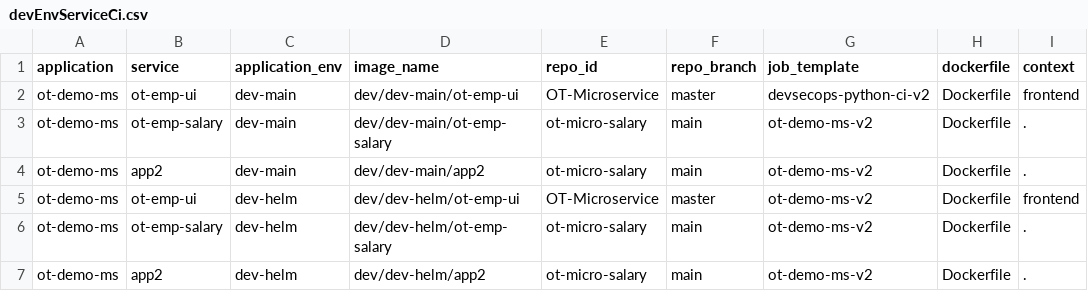
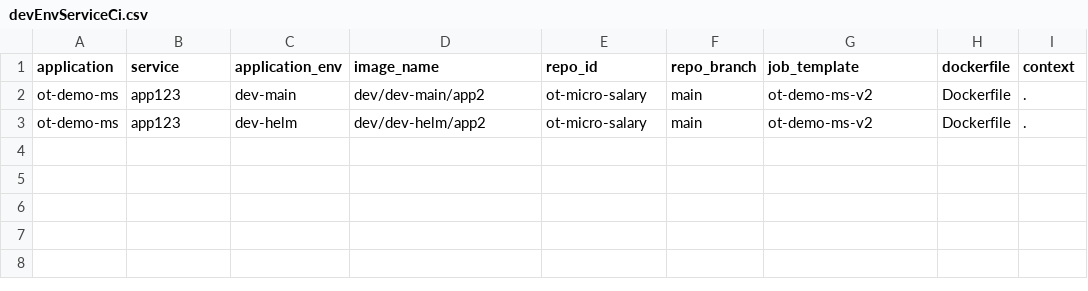
Before and after one commit to Cpriyanshi77/testing, a CSV file: metadata/ot-demo-ms/service/devEnvServiceCi.csv, drawn as a sheet.

Commit message:
Update devEnvServiceCi.csv

```diff
--- a/metadata/ot-demo-ms/service/devEnvServiceCi.csv
+++ b/metadata/ot-demo-ms/service/devEnvServiceCi.csv
@@ -1,7 +1,3 @@
 application,service,application_env,image_name,repo_id,repo_branch,job_template,dockerfile,context
-ot-demo-ms,ot-emp-ui,dev-main,dev/dev-main/ot-emp-ui,OT-Microservice,master,devsecops-python-ci-v2,Dockerfile,frontend
-ot-demo-ms,ot-emp-salary,dev-main,dev/dev-main/ot-emp-salary,ot-micro-salary,main,ot-demo-ms-v2,Dockerfile,.
-ot-demo-ms,app2,dev-main,dev/dev-main/app2,ot-micro-salary,main,ot-demo-ms-v2,Dockerfile,.
-ot-demo-ms,ot-emp-ui,dev-helm,dev/dev-helm/ot-emp-ui,OT-Microservice,master,ot-demo-ms-v2,Dockerfile,frontend
-ot-demo-ms,ot-emp-salary,dev-helm,dev/dev-helm/ot-emp-salary,ot-micro-salary,main,ot-demo-ms-v2,Dockerfile,.
-ot-demo-ms,app2,dev-helm,dev/dev-helm/app2,ot-micro-salary,main,ot-demo-ms-v2,Dockerfile,.
+ot-demo-ms,app123,dev-main,dev/dev-main/app2,ot-micro-salary,main,ot-demo-ms-v2,Dockerfile,.
+ot-demo-ms,app123,dev-helm,dev/dev-helm/app2,ot-micro-salary,main,ot-demo-ms-v2,Dockerfile,.
```
